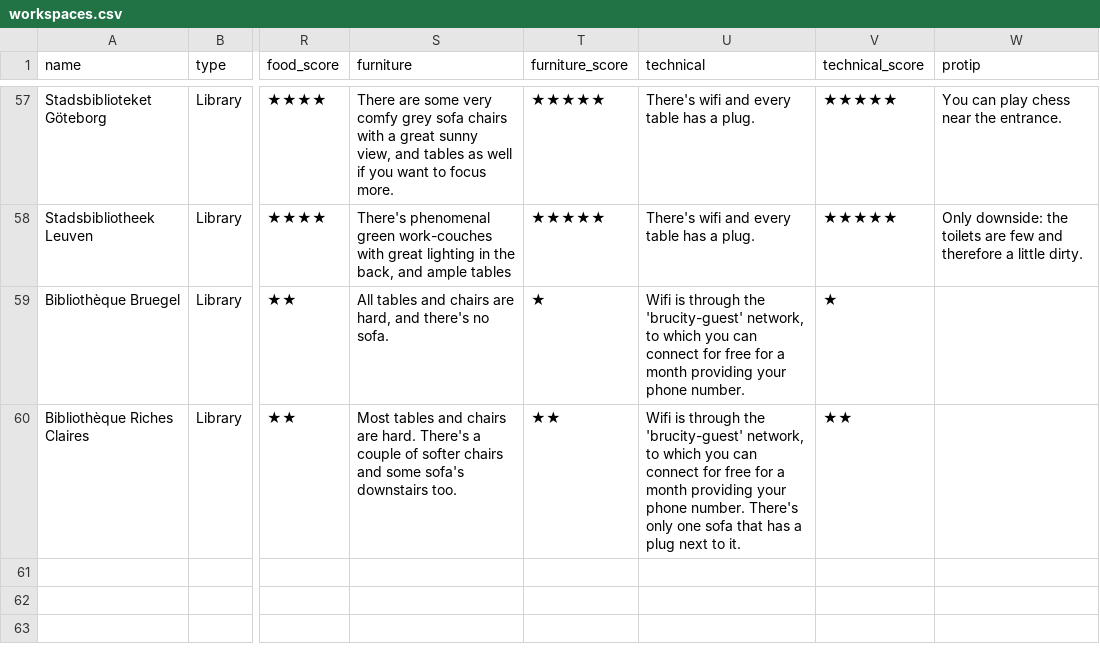
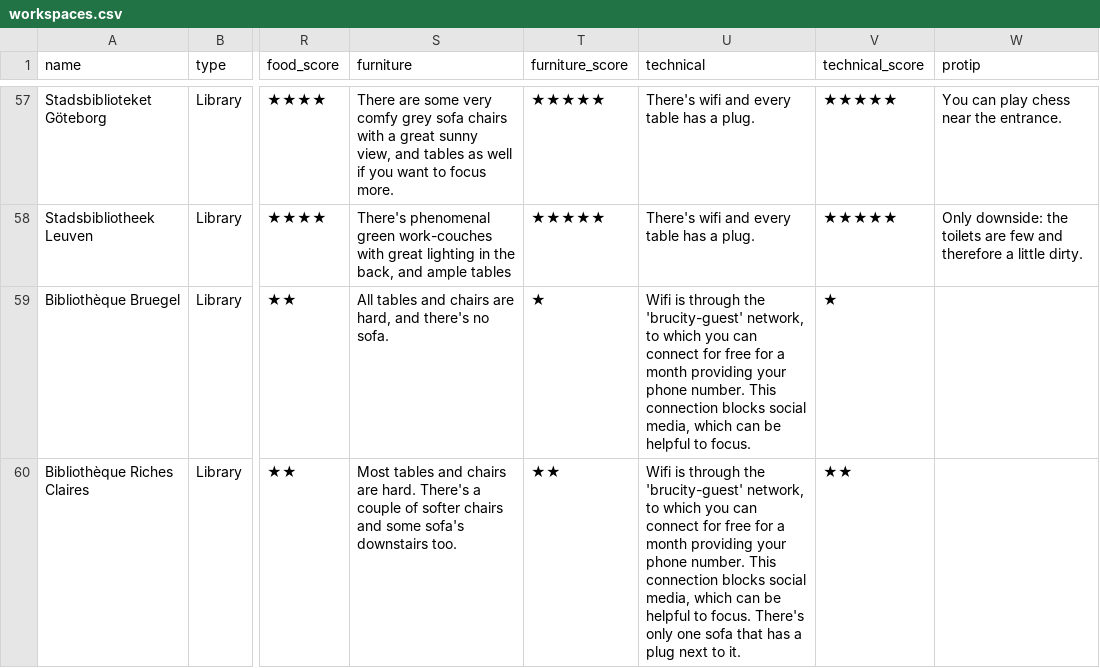
Before and after one commit to mclaeysb/workspaces, a CSV file: data/workspaces.csv, drawn as a sheet; only a part is shown, gaps mark what is left out; the diff names each change by its address in the sheet, - before the commit and + after, or states it on an @@ line.

Commit message:
Little comment about library wifi

```diff
--- a/data/workspaces.csv
+++ b/data/workspaces.csv
-U59 (technical): …phone number.
+U59 (technical): …phone number. This connection blocks social media, which can be helpful to focus.
-U60 (technical): …phone number. There's only…
+U60 (technical): …phone number. This connection blocks social media, which can be helpful to focus. There's only…
```
